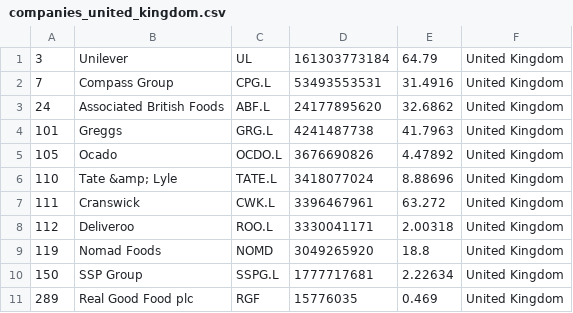
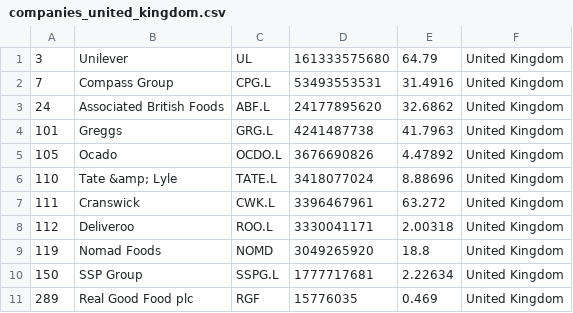
Before and after one commit to andaribu/merida-june-6-2024, a CSV file: companies_united_kingdom.csv, drawn as a sheet.

```diff
--- a/companies_united_kingdom.csv
+++ b/companies_united_kingdom.csv
@@ -1,2 +1,2 @@
-"3","Unilever","UL","161303773184","64.79","United Kingdom"
+"3","Unilever","UL","161333575680","64.79","United Kingdom"
 "7","Compass Group","CPG.L","53493553531","31.4916","United Kingdom"
```
Also changed, not shown: data.csv.
